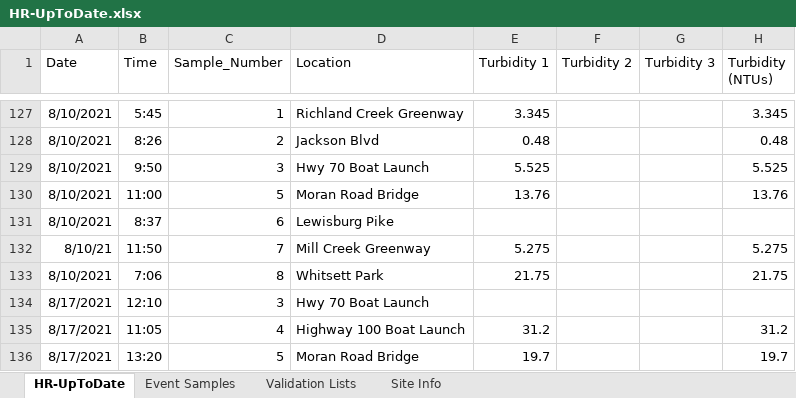
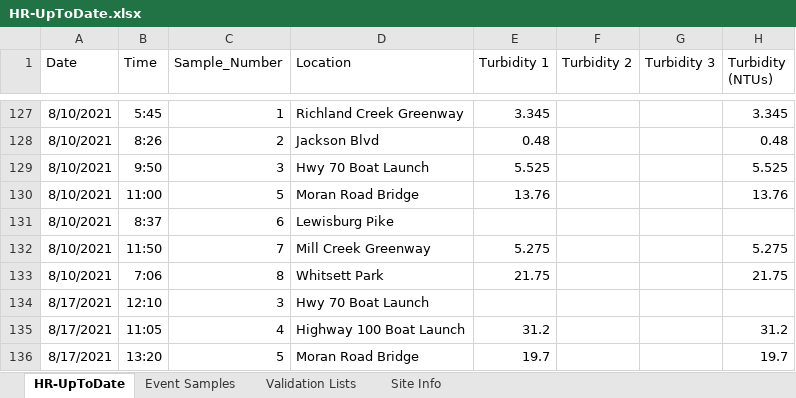
Before and after one commit to rjwood11/Water_Watch_Prototype, an Excel workbook: HR-UpToDate.xlsx, sheet HR-UpToDate, drawn as a sheet; only a part is shown, gaps mark what is left out; values as stored, in another font and other column widths than the file's, no borders; the diff covers the shown part only; the diff names each change by its address in the sheet, - before the commit and + after, or states it on an @@ line.

```diff
--- a/HR-UpToDate.xlsx (sheet HR-UpToDate)
+++ b/HR-UpToDate.xlsx (sheet HR-UpToDate)
-A132 (Date): 8/10/21
+A132 (Date): 8/10/2021
```
Also changed, not shown: 3 added rows and 37 edited cells elsewhere in this sheet, sheet Event Samples, 3 other files.
